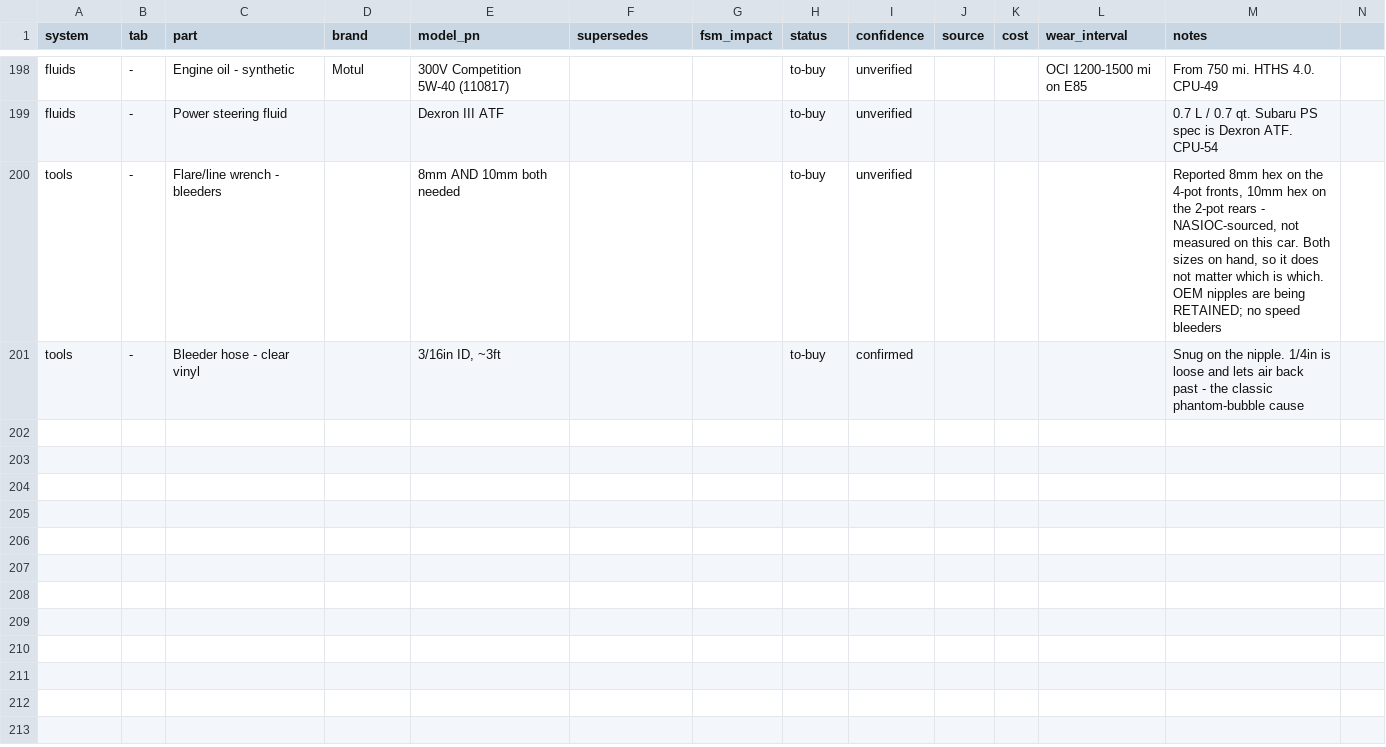
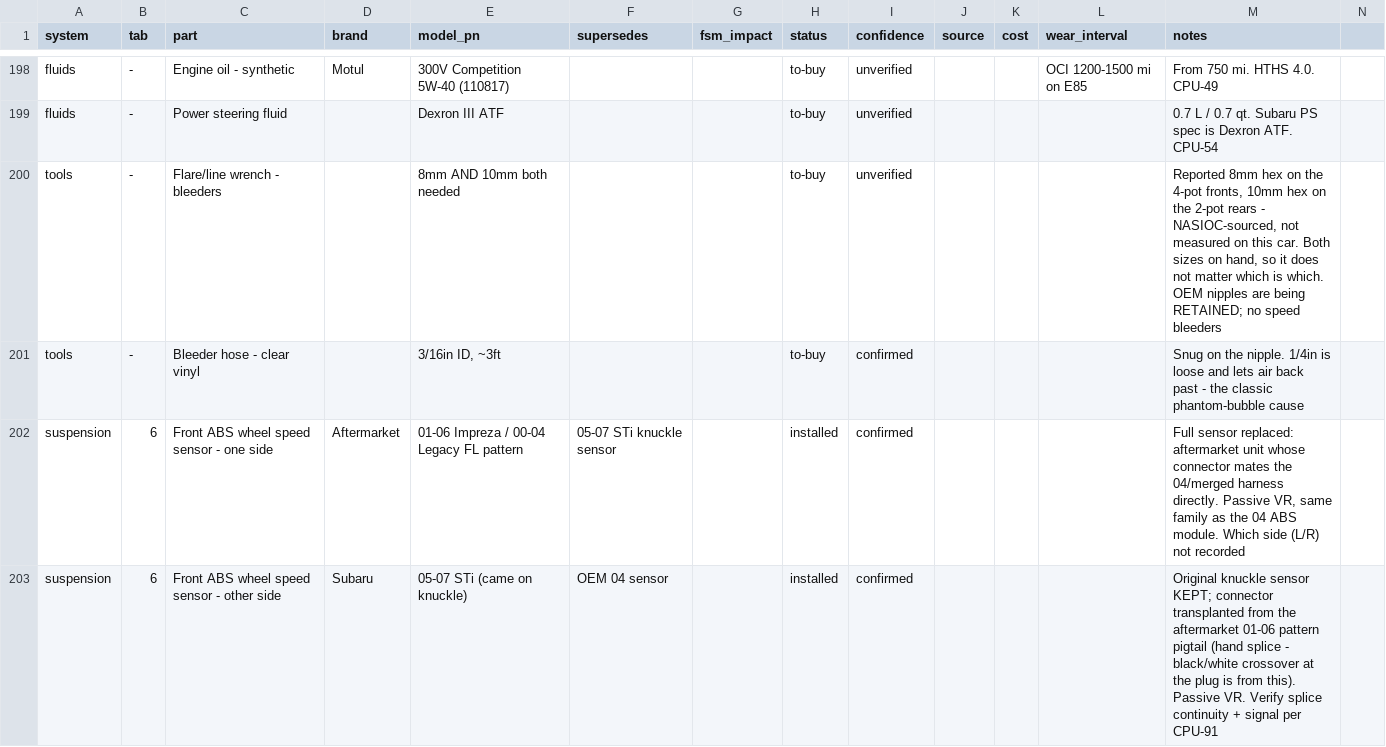
Before and after one commit to SuperCoolAlan/wrx-manifests, a CSV file: as-built/parts.csv, drawn as a sheet; only a part is shown, gaps mark what is left out; rows hold the shown columns only; the diff names each change by its address in the sheet, - before the commit and + after, or states it on an @@ line.

```diff
--- a/as-built/parts.csv
+++ b/as-built/parts.csv
+row 202: suspension | 6 | Front ABS wheel speed sensor - one side | Aftermarket | 01-06 Impreza / 00-04 Legacy FL pattern | 05-07 STi knuckle sensor |  | installed | confirmed |  |  |  | Full sensor replaced: aftermarket unit whose connector mates the 04/merged harness directly. Passive VR, same family as the 04 ABS module. Which side (L/R) not recorded
+row 203: suspension | 6 | Front ABS wheel speed sensor - other side | Subaru | 05-07 STi (came on knuckle) | OEM 04 sensor |  | installed | confirmed |  |  |  | Original knuckle sensor KEPT; connector transplanted from the aftermarket 01-06 pattern pigtail (hand splice - black/white crossover at the plug is from this). Passive VR. Verify splice continuity + signal per CPU-91
```
Also changed, not shown: 1 other file.
